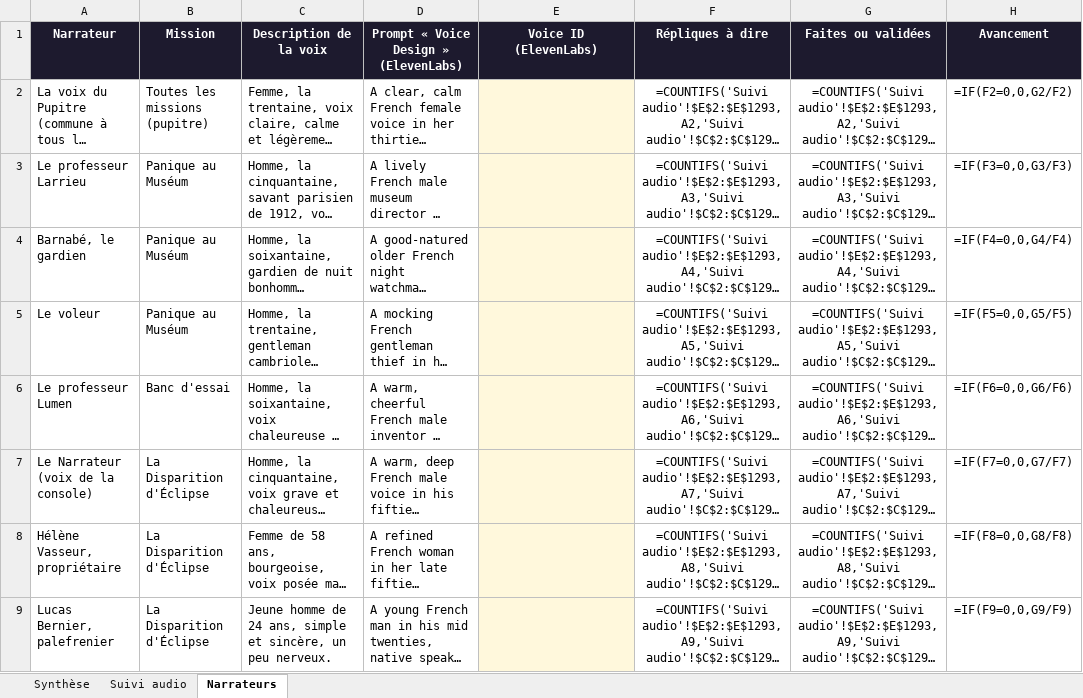
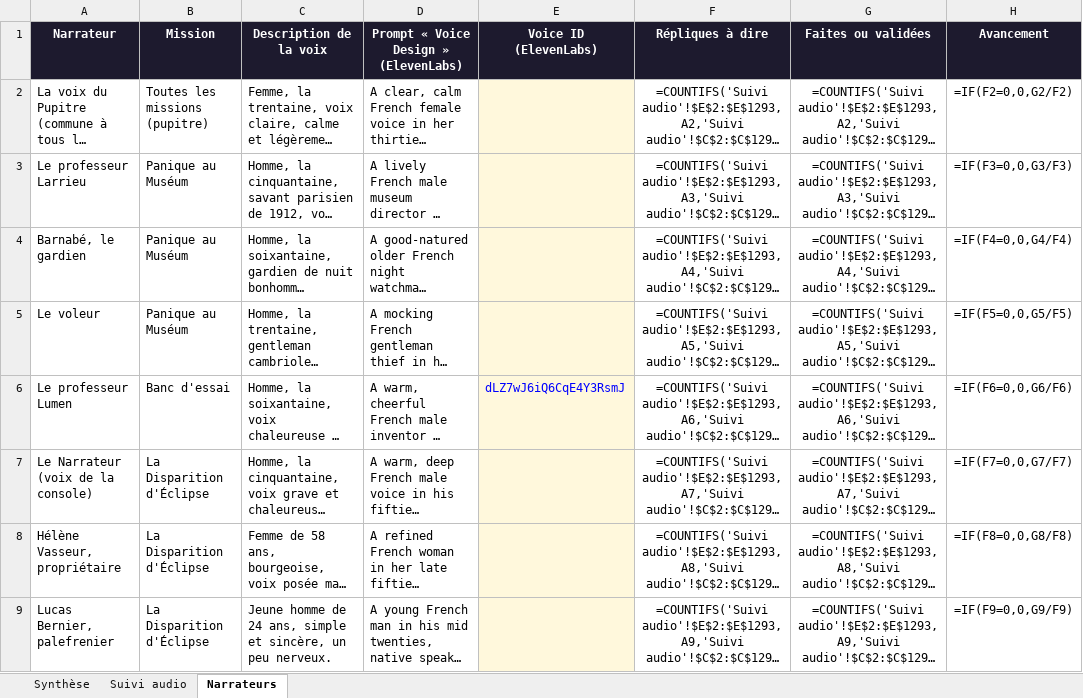
Before and after one commit to nico83200/Claude-public, an Excel workbook: pupitre-des-enigmes/suivi/suivi-audio.xlsx, sheet Narrateurs, drawn as a sheet; only a part is shown; long unchanged cells end in …; values as stored, in another font and other column widths than the file's, no borders; formulas without a stored value are shown as written; the diff names each change by its address in the sheet, - before the commit and + after, or states it on an @@ line.

```diff
--- a/pupitre-des-enigmes/suivi/suivi-audio.xlsx (sheet Narrateurs)
+++ b/pupitre-des-enigmes/suivi/suivi-audio.xlsx (sheet Narrateurs)
-E6 (Voice ID (ElevenLabs)): (empty)
+E6 (Voice ID (ElevenLabs)): dLZ7wJ6iQ6CqE4Y3RsmJ
```
Also changed, not shown: sheet Suivi audio, 1 other file.
